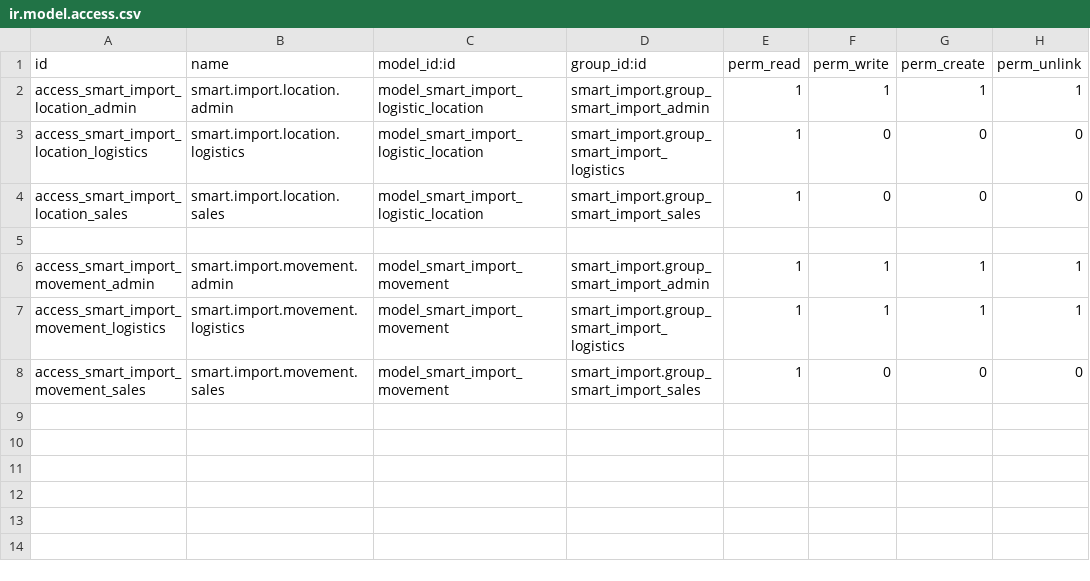
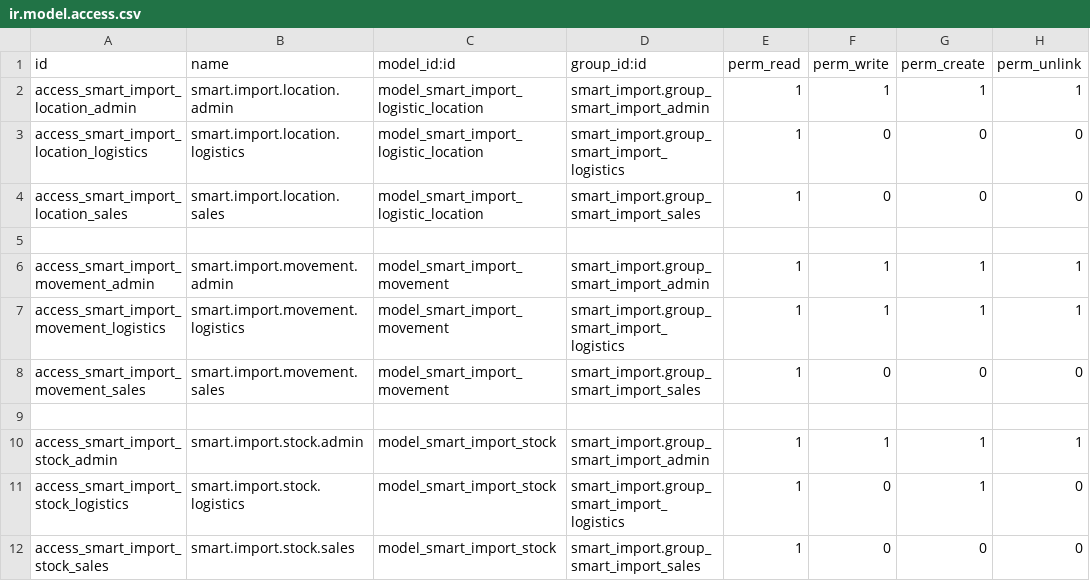
Before and after one commit to MiguelTerleira/smart_import, a CSV file: security/ir.model.access.csv, drawn as a sheet.

Commit message:
Trabajo de stock y su lógica (en progreso)

```diff
--- a/security/ir.model.access.csv
+++ b/security/ir.model.access.csv
@@ -8 +8,5 @@ access_smart_import_movement_logistics,smart.import.movement.logistics,model_sma
 access_smart_import_movement_sales,smart.import.movement.sales,model_smart_import_movement,smart_import.group_smart_import_sales,1,0,0,0
+
+access_smart_import_stock_admin,smart.import.stock.admin,model_smart_import_stock,smart_import.group_smart_import_admin,1,1,1,1
+access_smart_import_stock_logistics,smart.import.stock.logistics,model_smart_import_stock,smart_import.group_smart_import_logistics,1,0,1,0
+access_smart_import_stock_sales,smart.import.stock.sales,model_smart_import_stock,smart_import.group_smart_import_sales,1,0,0,0
```
Also changed, not shown: 7 other files.
